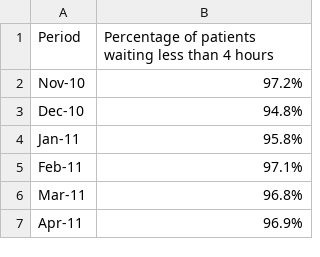
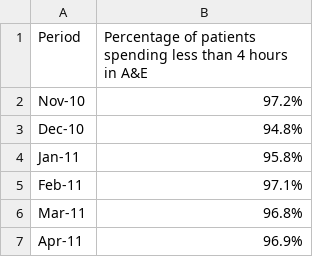
Before and after one commit to alphagov/datagovuk, a CSV file: datagovuk/content/data/health-waiting-times/a-and-e-waiting-times-upto-sept26.csv, drawn as a sheet; only a part is shown.

Commit message:
update data

```diff
--- a/datagovuk/content/data/health-waiting-times/a-and-e-waiting-times-upto-sept26.csv
+++ b/datagovuk/content/data/health-waiting-times/a-and-e-waiting-times-upto-sept26.csv
@@ -1,2 +1,2 @@
-Period,Percentage of patients waiting less than 4 hours
+Period,Percentage of patients spending less than 4 hours in A&E
 Nov-10,97.2%
```
